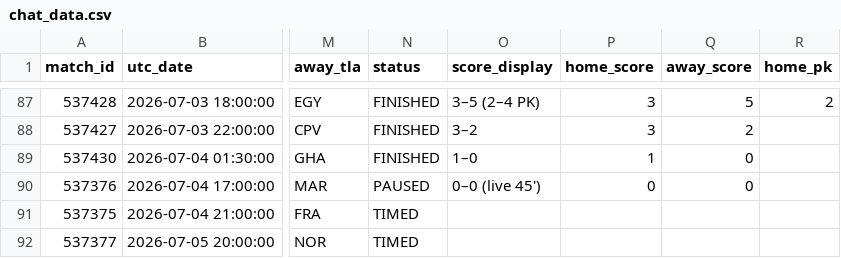
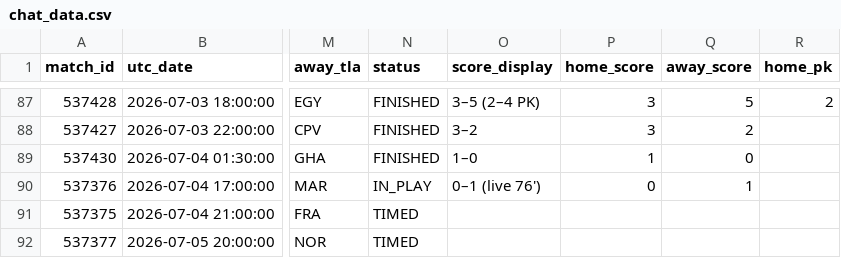
Before and after one commit to smach/worldcup26, a CSV file: data/chat_data.csv, drawn as a sheet; only a part is shown, gaps mark what is left out; the diff names each change by its address in the sheet, - before the commit and + after, or states it on an @@ line.

```diff
--- a/data/chat_data.csv
+++ b/data/chat_data.csv
-N90 (status): PAUSED
+N90 (status): IN_PLAY
-O90 (score_display): 0–0 (live 45')
+O90 (score_display): 0–1 (live 76')
-Q90 (away_score): 0
+Q90 (away_score): 1
```
Also changed, not shown: 6 other files.
